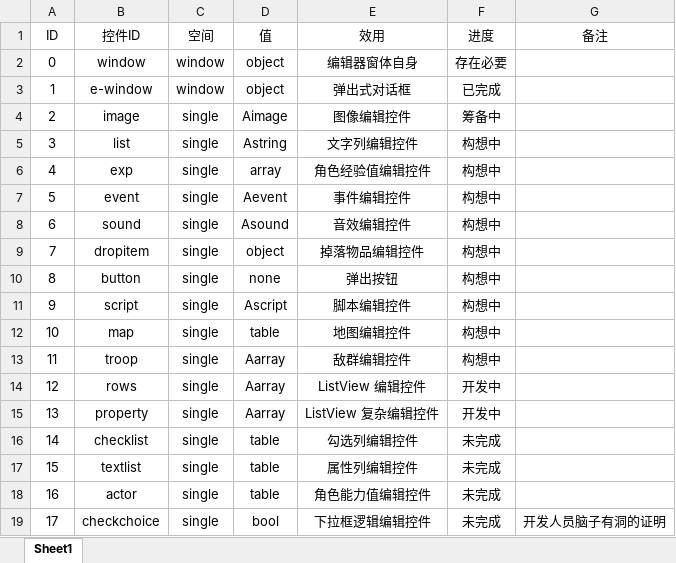
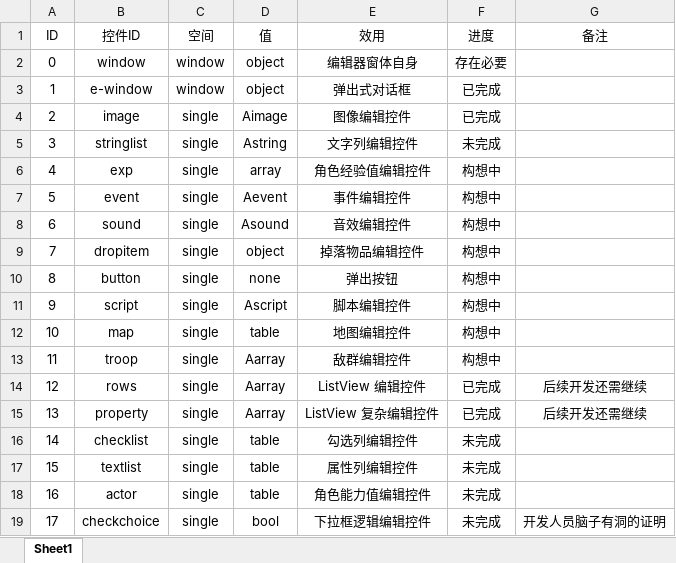
Before and after one commit to IamIpanda/DataEditor, an Excel workbook: Document.xlsx, sheet Sheet1, drawn as a sheet; only a part is shown; values as stored, in another font and other column widths than the file's, no borders; conditional formats and table styles not drawn; the diff names each change by its address in the sheet, - before the commit and + after, or states it on an @@ line.

```diff
--- a/Document.xlsx (sheet Sheet1)
+++ b/Document.xlsx (sheet Sheet1)
-F4 (进度): 筹备中
+F4 (进度): 已完成
-B5 (控件ID): list
+B5 (控件ID): stringlist
-F5 (进度): 构想中
+F5 (进度): 未完成
-F14:F15 (进度): 开发中
+F14:F15 (进度): 已完成
-G14:G15 (备注): (empty)
+G14:G15 (备注): 后续开发还需继续
```
Also changed, not shown: 10 other files.
